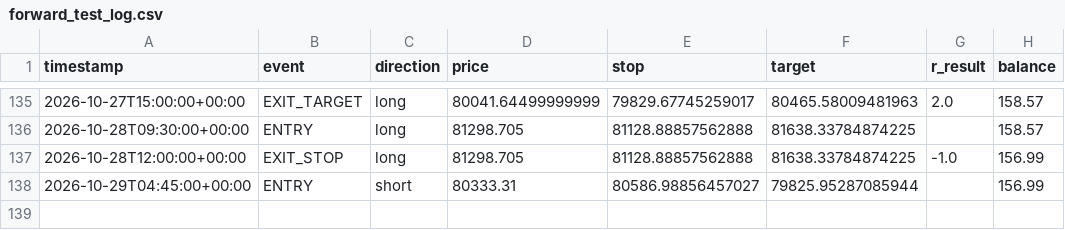
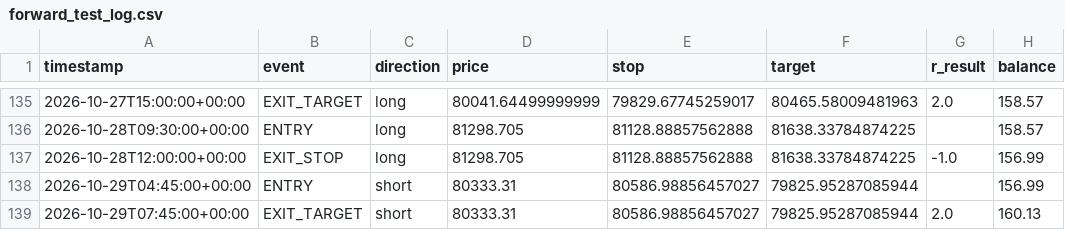
Before and after one commit to alir5za35ghp-sketch/My-btfccc-bot, a CSV file: forward_test_log.csv, drawn as a sheet; only a part is shown, gaps mark what is left out.

```diff
--- a/forward_test_log.csv
+++ b/forward_test_log.csv
@@ -138 +138,2 @@ timestamp,event,direction,price,stop,target,r_result,balance
 2026-10-29T04:45:00+00:00,ENTRY,short,80333.31,80586.98856457027,79825.95287085944,,156.99
+2026-10-29T07:45:00+00:00,EXIT_TARGET,short,80333.31,80586.98856457027,79825.95287085944,2.0,160.13
```
Also changed, not shown: 1 other file.
